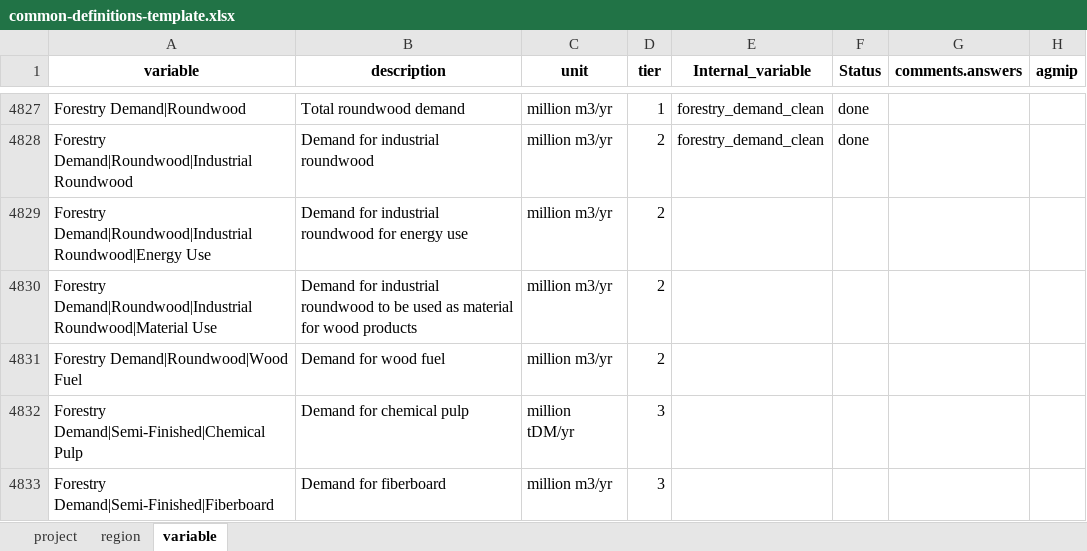
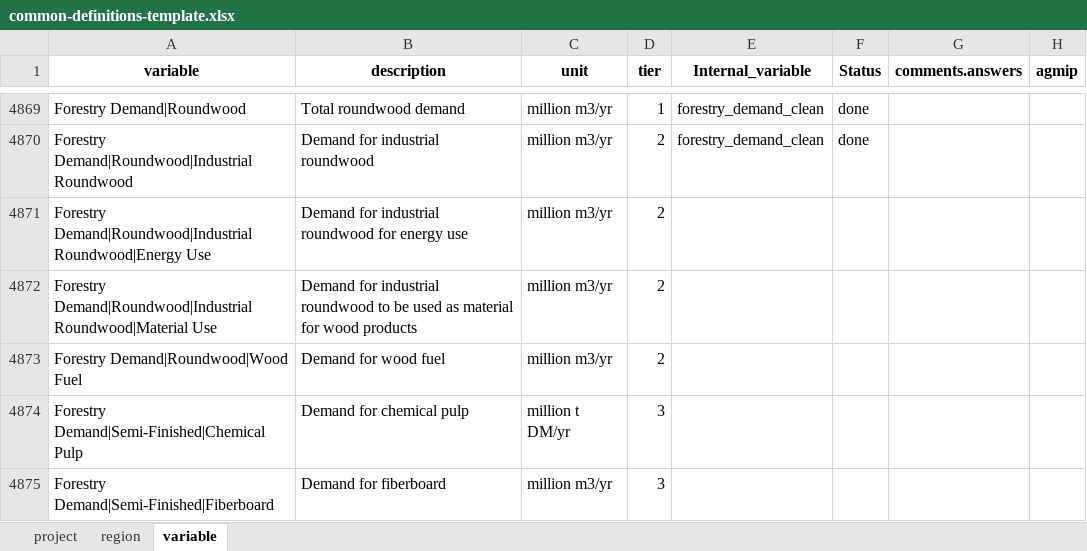
Before and after one commit to GCAM-KAIST/gcamreport-kaist, an Excel workbook: inst/extdata/template/GCAM7.2/common-definitions-template.xlsx, sheet variable, drawn as a sheet; only a part is shown, gaps mark what is left out; values as stored, in another font and other column widths than the file's, no borders; addresses are those after the commit; the diff covers the shown part only; the diff names each change by its address in the sheet, - before the commit and + after, or states it on an @@ line.

```diff
--- a/inst/extdata/template/GCAM7.2/common-definitions-template.xlsx (sheet variable)
+++ b/inst/extdata/template/GCAM7.2/common-definitions-template.xlsx (sheet variable)
-C4874 (unit): million tDM/yr
+C4874 (unit): million t DM/yr
```
Also changed, not shown: 92 added rows and 14 edited cells elsewhere in this sheet, sheet project, inst/extdata/template/GCAM7.1/common-definitions-template.xlsx, 12 other files.
